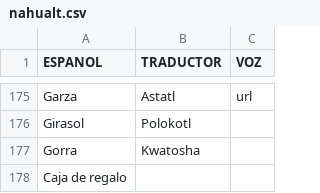
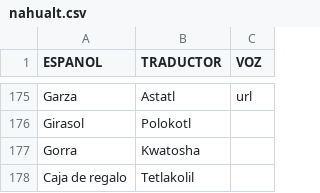
Before and after one commit to aplicacionnaualt-lgtm/diccionario, a CSV file: nahualt.csv, drawn as a sheet; only a part is shown, gaps mark what is left out.

Commit message:
Actualización con BOM UTF-8 para nahuatl - 2026-04-21T21:05:33.463Z

```diff
--- a/nahualt.csv
+++ b/nahualt.csv
@@ -177,2 +177,2 @@ Girasol 	Polokotl
 Gorra	Kwatosha 	
-Caja de regalo 		
+Caja de regalo 	Tetlakolil	
```
